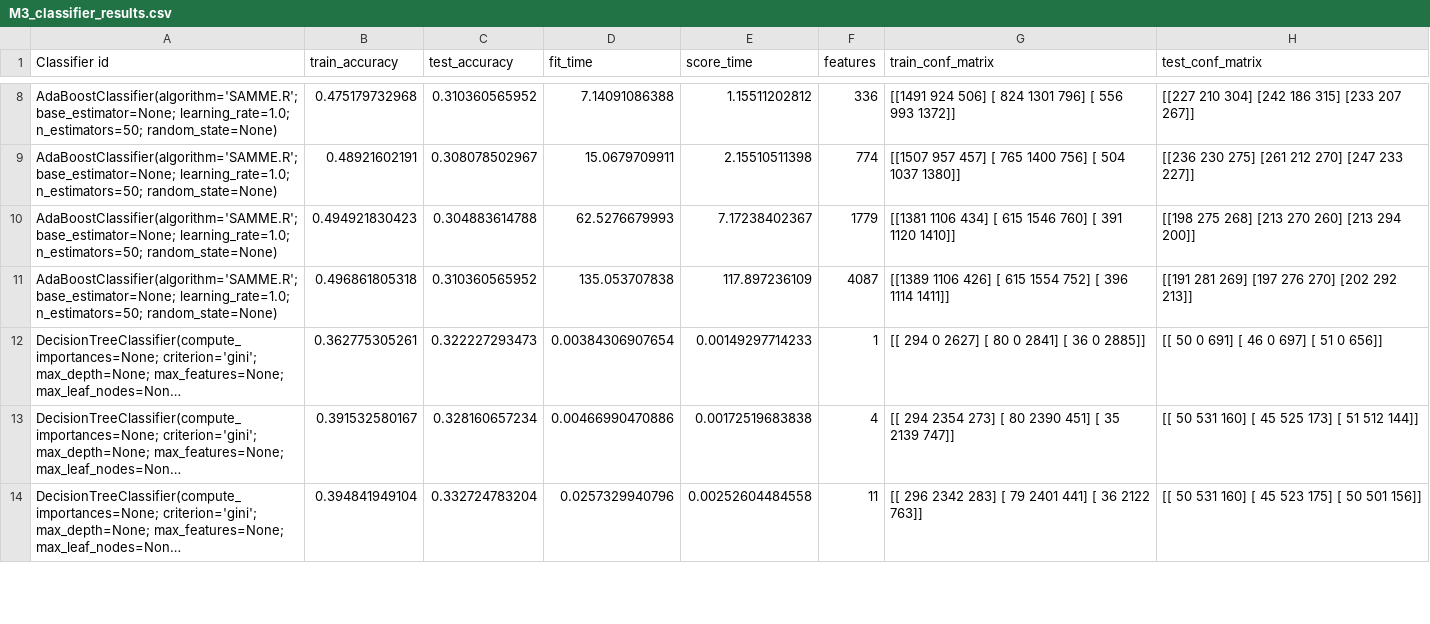
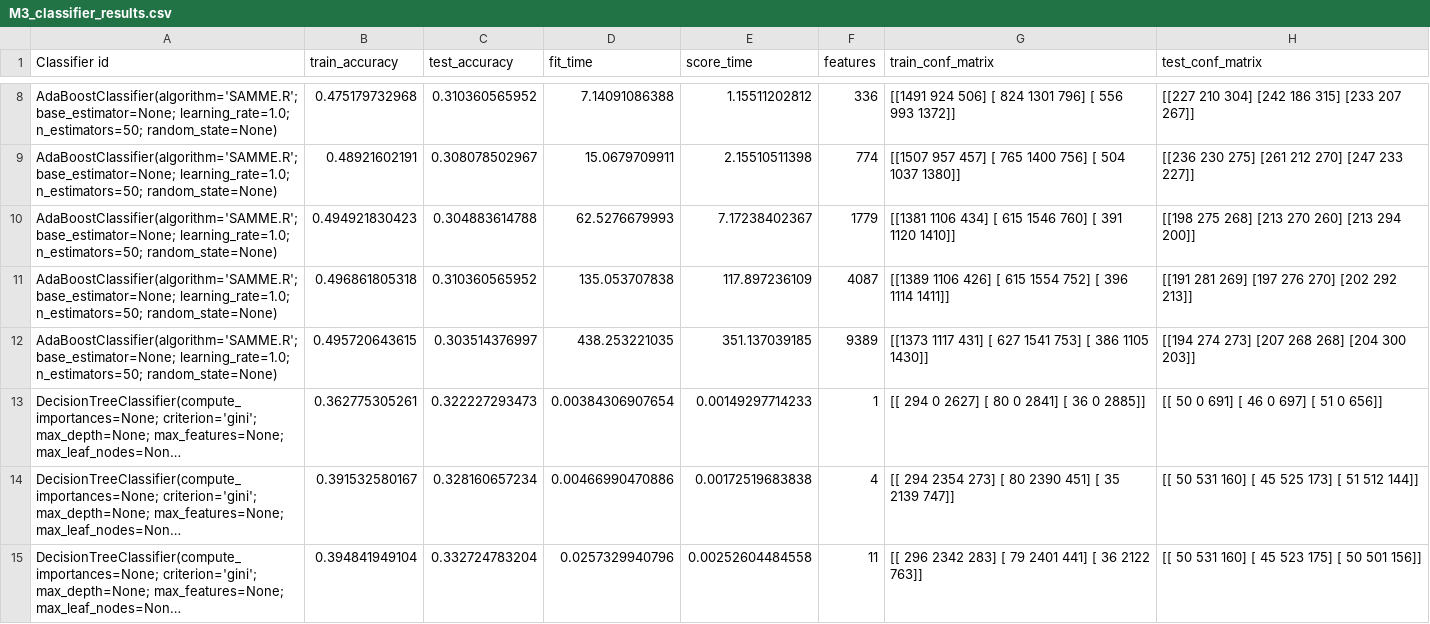
Before and after one commit to HarrieO/Natural-Language-Processing-1, a CSV file: results/M3_classifier_results.csv, drawn as a sheet; only a part is shown, gaps mark what is left out; long unchanged cells end in …; the diff covers the shown part only; the diff names each change by its address in the sheet, - before the commit and + after, or states it on an @@ line.

Commit message:
Final Results

```diff
--- a/results/M3_classifier_results.csv
+++ b/results/M3_classifier_results.csv
+row 12: AdaBoostClassifier(algorithm='SAMME.R'; base_estimator=None; learning_rate=1.0; n_estimators=50; random_state=None) | 0.495720643615 | 0.303514376997 | 438.253221035 | 351.137039185 | 9389 | [[1373 1117 431] [ 627 1541 753] [ 386 1105 1430]] | [[194 274 273] [207 268 268] [204 300 203]]
```
Also changed, not shown: 12 added rows elsewhere in this file, results/M0_classifier_results.csv, results/M2_classifier_results.csv, 1 other file.
